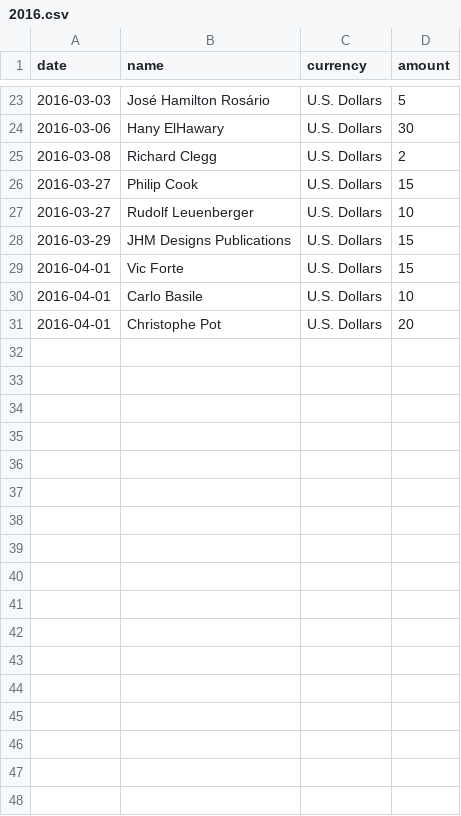
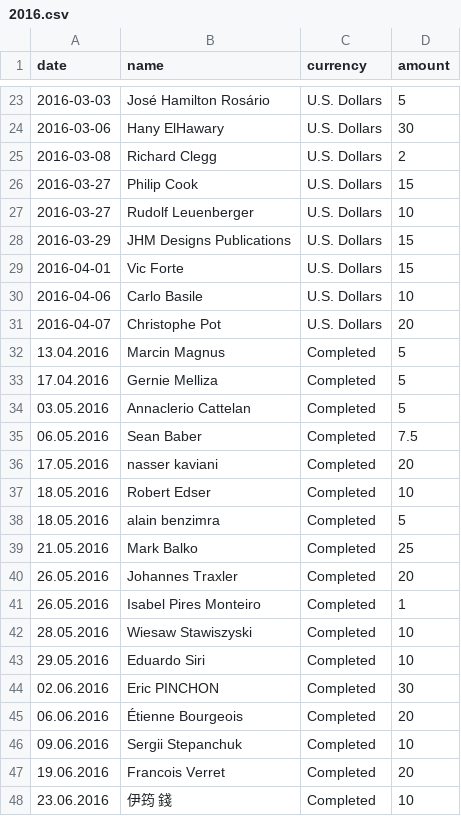
Before and after one commit to moneymanagerex/sponsors, a CSV file: 2016.csv, drawn as a sheet; only a part is shown, gaps mark what is left out; the diff covers the shown part only; the diff names each change by its address in the sheet, - before the commit and + after, or states it on an @@ line.

Commit message:
update

```diff
--- a/2016.csv
+++ b/2016.csv
-A30 (date): 2016-04-01
+A30 (date): 2016-04-06
-A31 (date): 2016-04-01
+A31 (date): 2016-04-07
+row 32: 13.04.2016 | Marcin Magnus | Completed | 5
+row 33: 17.04.2016 | Gernie Melliza | Completed | 5
+row 34: 03.05.2016 | Annaclerio Cattelan | Completed | 5
+row 35: 06.05.2016 | Sean Baber | Completed | 7.5
+row 36: 17.05.2016 | nasser kaviani | Completed | 20
+row 37: 18.05.2016 | Robert Edser | Completed | 10
+row 38: 18.05.2016 | alain benzimra | Completed | 5
+row 39: 21.05.2016 | Mark Balko | Completed | 25
+row 40: 26.05.2016 | Johannes Traxler | Completed | 20
+row 41: 26.05.2016 | Isabel Pires Monteiro | Completed | 1
+row 42: 28.05.2016 | Wiesaw Stawiszyski | Completed | 10
+row 43: 29.05.2016 | Eduardo Siri | Completed | 10
+row 44: 02.06.2016 | Eric PINCHON | Completed | 30
+row 45: 06.06.2016 | Étienne Bourgeois | Completed | 20
+row 46: 09.06.2016 | Sergii Stepanchuk | Completed | 10
+row 47: 19.06.2016 | Francois Verret | Completed | 20
+row 48: 23.06.2016 | 伊筠 錢 | Completed | 10
```
Also changed, not shown: 9 added rows elsewhere in this file.
